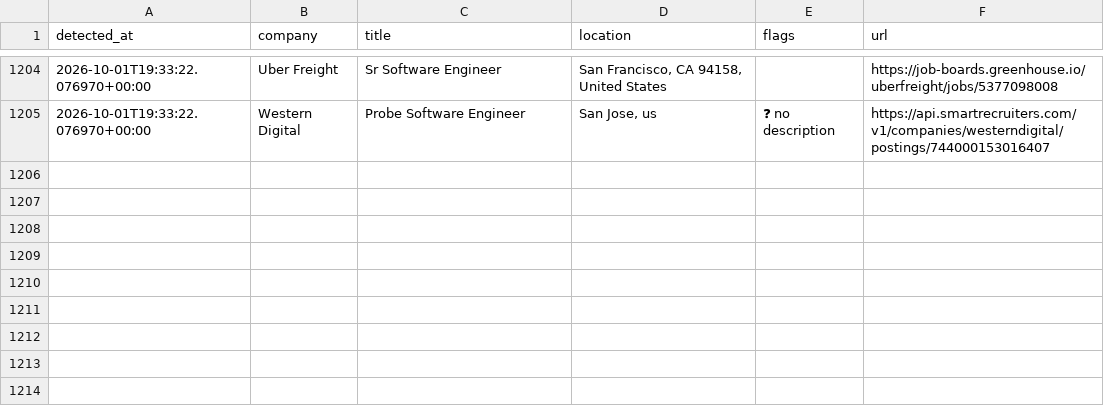
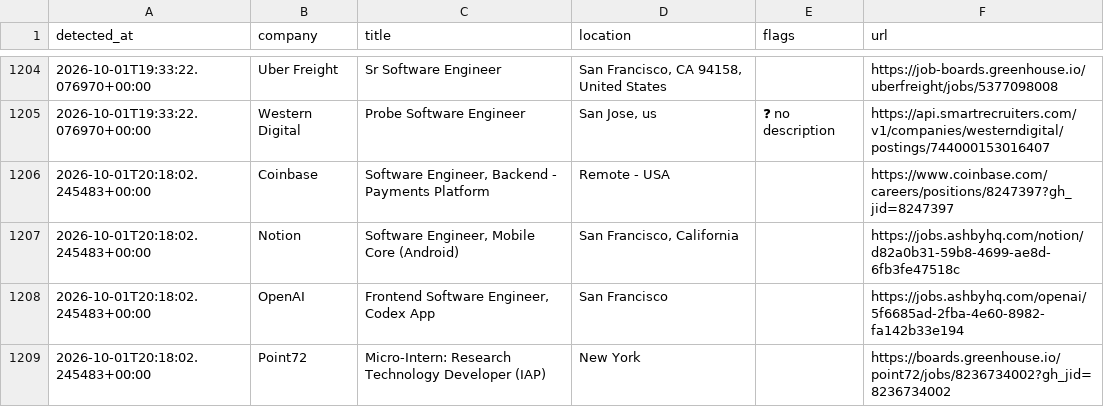
Before and after one commit to aryanyeole/job-watcher, a CSV file: history.csv, drawn as a sheet; only a part is shown, gaps mark what is left out; the diff names each change by its address in the sheet, - before the commit and + after, or states it on an @@ line.

```diff
--- a/history.csv
+++ b/history.csv
+row 1206: 2026-10-01T20:18:02.245483+00:00 | Coinbase | Software Engineer, Backend - Payments Platform | Remote - USA |  | https://www.coinbase.com/careers/positions/8247397?gh_jid=8247397
+row 1207: 2026-10-01T20:18:02.245483+00:00 | Notion | Software Engineer, Mobile Core (Android) | San Francisco, California |  | https://jobs.ashbyhq.com/notion/d82a0b31-59b8-4699-ae8d-6fb3fe47518c
+row 1208: 2026-10-01T20:18:02.245483+00:00 | OpenAI | Frontend Software Engineer, Codex App | San Francisco |  | https://jobs.ashbyhq.com/openai/5f6685ad-2fba-4e60-8982-fa142b33e194
+row 1209: 2026-10-01T20:18:02.245483+00:00 | Point72 | Micro-Intern: Research Technology Developer (IAP) | New York |  | https://boards.greenhouse.io/point72/jobs/8236734002?gh_jid=8236734002
```
Also changed, not shown: 2 other files.
